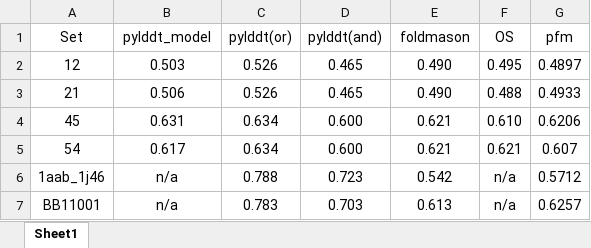
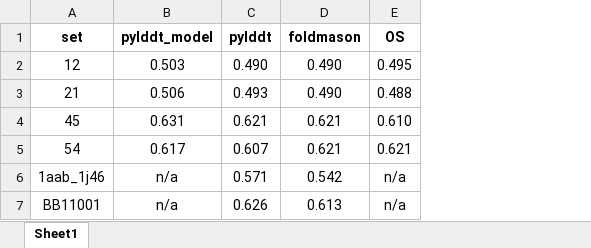
Before and after one commit to rcedgar/pylddt, an Excel workbook: results/pylddt_results.xlsx, sheet Sheet1, drawn as a sheet; values as stored, in another font and other column widths than the file's, no borders; removed rows and columns are numbered as before the commit, all else as after; the diff names each change by its address in the sheet, - before the commit and + after, or states it on an @@ line.

Commit message:
Implemented LDDT() class in lddt.py, pylddt_foldmason.py passed first test

```diff
--- a/results/pylddt_results.xlsx (sheet Sheet1)
+++ b/results/pylddt_results.xlsx (sheet Sheet1)
-column C (pylddt(or)), rows 2-7: 0.526 | 0.526 | 0.634 | 0.634 | 0.788 | 0.783
-column D (pylddt(and)), rows 2-7: 0.465 | 0.465 | 0.600 | 0.600 | 0.723 | 0.703
+column C (pylddt), rows 2-7: 0.490 | 0.493 | 0.621 | 0.607 | 0.571 | 0.626
-column G (pfm), rows 2-7: 0.4897 | 0.4933 | 0.6206 | 0.607 | 0.5712 | 0.6257
-A1: Set
+A1: set
-A1:B1 bold: off
+A1:B1 bold: on
-D1:E1 bold: off
+D1:E1 bold: on
```
Also changed, not shown: 6 other files.
